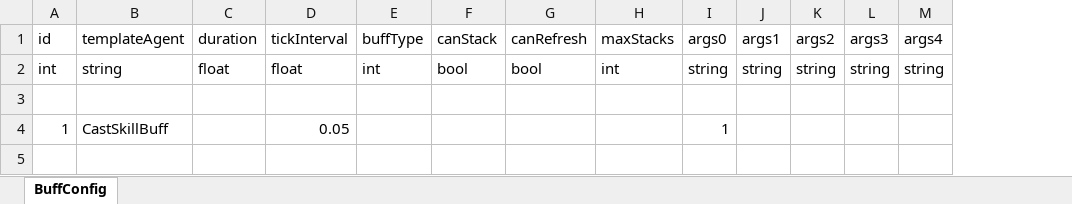
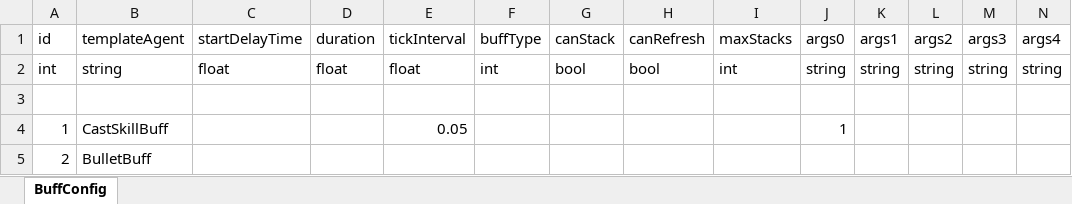
Before and after one commit to diantujiang10086/GameDemoConfig, an Excel workbook: xlsxs/BuffConfig.xlsx, sheet BuffConfig, drawn as a sheet; only a part is shown; values as stored, in another font and other column widths than the file's, no borders; rows hold the shown columns only; the diff names each change by its address in the sheet, - before the commit and + after, or states it on an @@ line.

Commit message:
buff add startDelayTime

```diff
--- a/xlsxs/BuffConfig.xlsx (sheet BuffConfig)
+++ b/xlsxs/BuffConfig.xlsx (sheet BuffConfig)
+column C (startDelayTime), row 2: float
+row 5: 2 | BulletBuff
```
Also changed, not shown: xlsxs/BulletConfig.xlsx, 2 other files.
